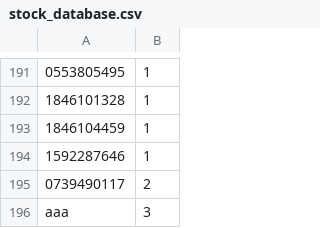
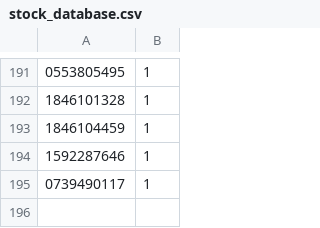
Before and after one commit to valentintutunaru/LibraryManagement, a CSV file: stock_database.csv, drawn as a sheet; only a part is shown, gaps mark what is left out.

Commit message:
modified stock_csv

```diff
--- a/stock_database.csv
+++ b/stock_database.csv
@@ -194,3 +194,2 @@
 1592287646|1
-0739490117|2
-aaa|3
+0739490117|1
```
